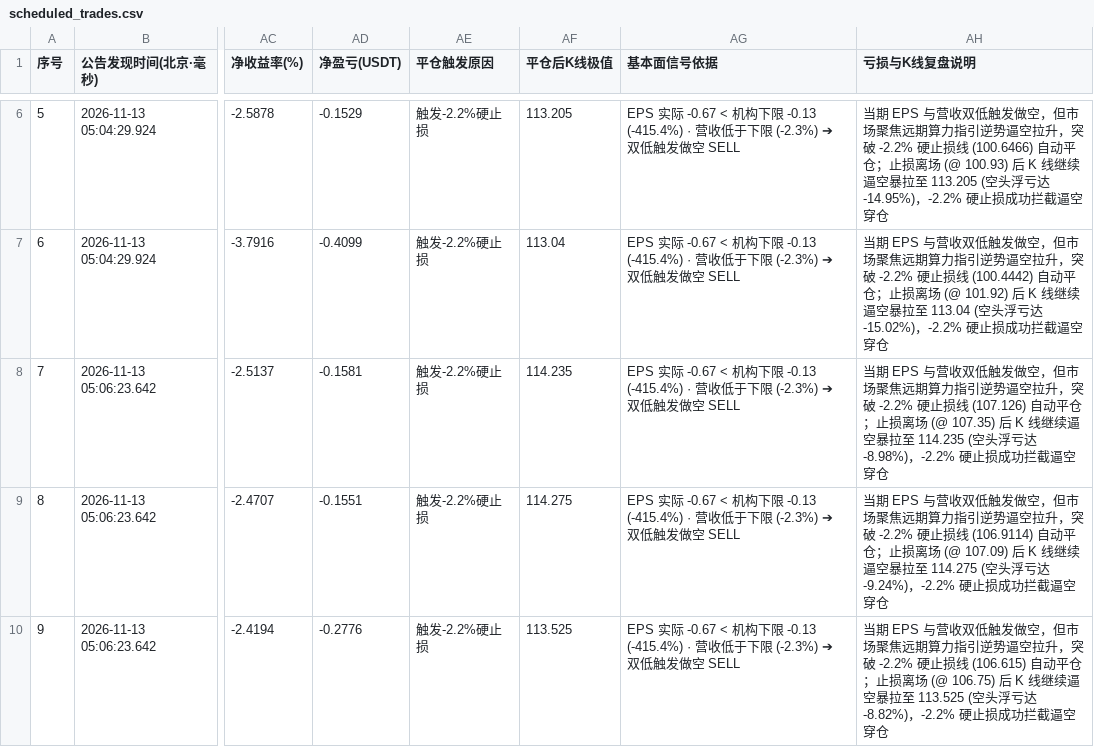
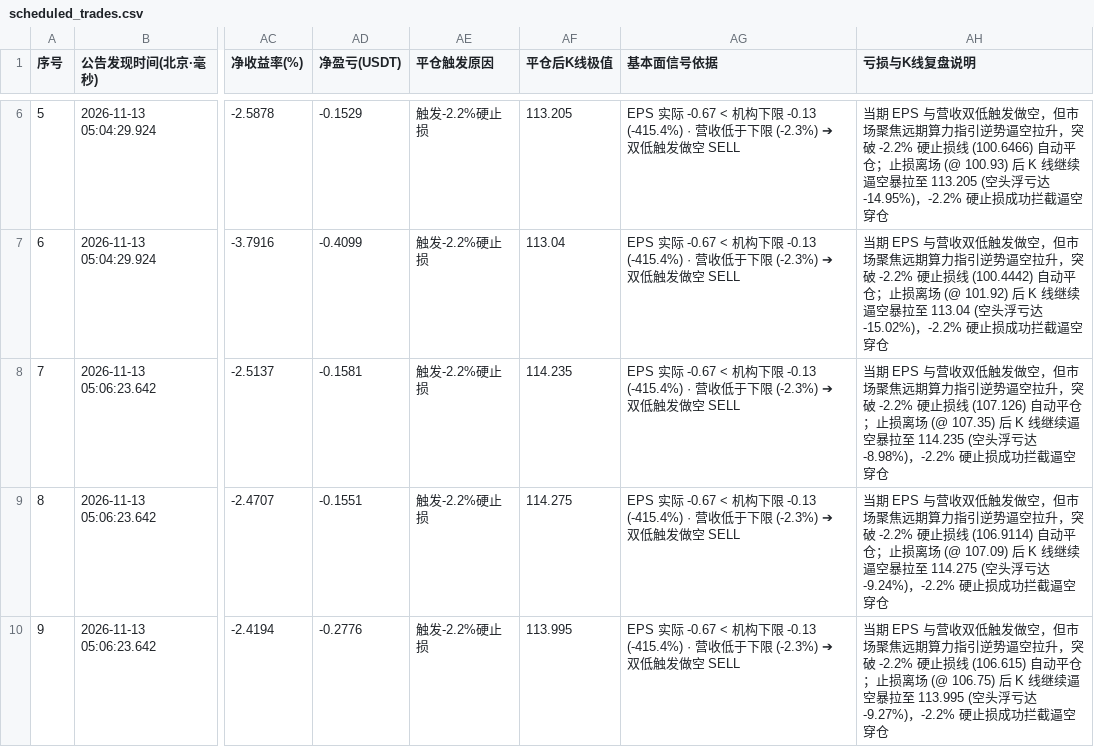
Before and after one commit to leavedrop/leavedrop.github.io, a CSV file: earnings-progress/files/logs/scheduled_trades.csv, drawn as a sheet; only a part is shown, gaps mark what is left out; the diff names each change by its address in the sheet, - before the commit and + after, or states it on an @@ line.

```diff
--- a/earnings-progress/files/logs/scheduled_trades.csv
+++ b/earnings-progress/files/logs/scheduled_trades.csv
-AF10 (平仓后K线极值): 113.525
+AF10 (平仓后K线极值): 113.995
-AH10 (亏损与K线复盘说明): …暴拉至 113.525 (空头浮亏达 -8.82%)，-2.2% 硬止…
+AH10 (亏损与K线复盘说明): …暴拉至 113.995 (空头浮亏达 -9.27%)，-2.2% 硬止…
```
Also changed, not shown: earnings-progress/files/logs/companies.csv, 19 other files.
